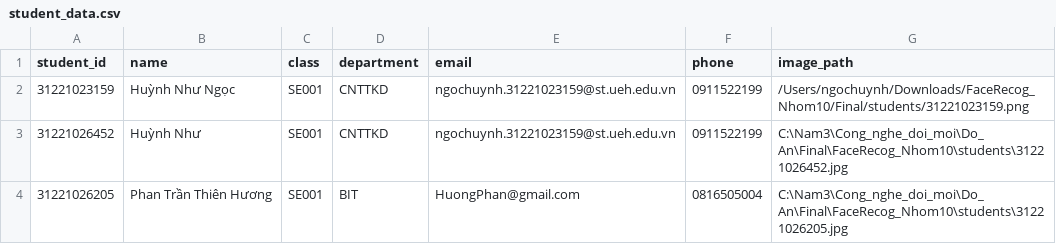
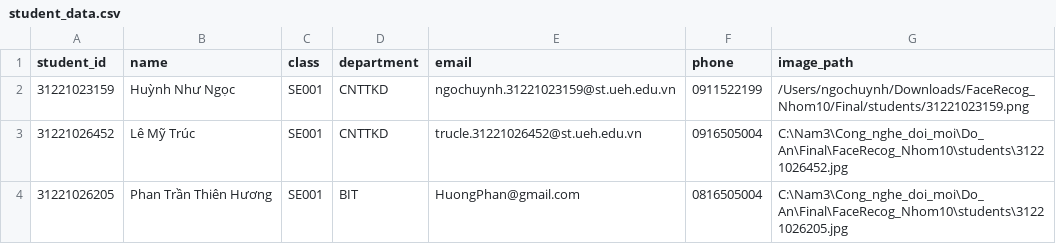
Before and after one commit to LemyTruc/FaceRecog_Nhom10, a CSV file: data/student_data.csv, drawn as a sheet.

Commit message:
done

```diff
--- a/data/student_data.csv
+++ b/data/student_data.csv
@@ -2,3 +2,3 @@ student_id,name,class,department,email,phone,image_path
 31221023159,Huỳnh Như Ngọc,SE001,CNTTKD,ngochuynh.31221023159@st.ueh.edu.vn,0911522199,/Users/ngochuynh/Downloads/FaceRecog_Nhom10/Final/students/31221023159.png
-31221026452,Huỳnh Như,SE001,CNTTKD,ngochuynh.31221023159@st.ueh.edu.vn,0911522199,C:\Nam3\Cong_nghe_doi_moi\Do_An\Final\FaceRecog_Nhom10\students\31221026452.jpg
+31221026452,Lê Mỹ Trúc,SE001,CNTTKD,trucle.31221026452@st.ueh.edu.vn,0916505004,C:\Nam3\Cong_nghe_doi_moi\Do_An\Final\FaceRecog_Nhom10\students\31221026452.jpg
 31221026205,Phan Trần Thiên Hương,SE001,BIT,HuongPhan@gmail.com,0816505004,C:\Nam3\Cong_nghe_doi_moi\Do_An\Final\FaceRecog_Nhom10\students\31221026205.jpg
```
